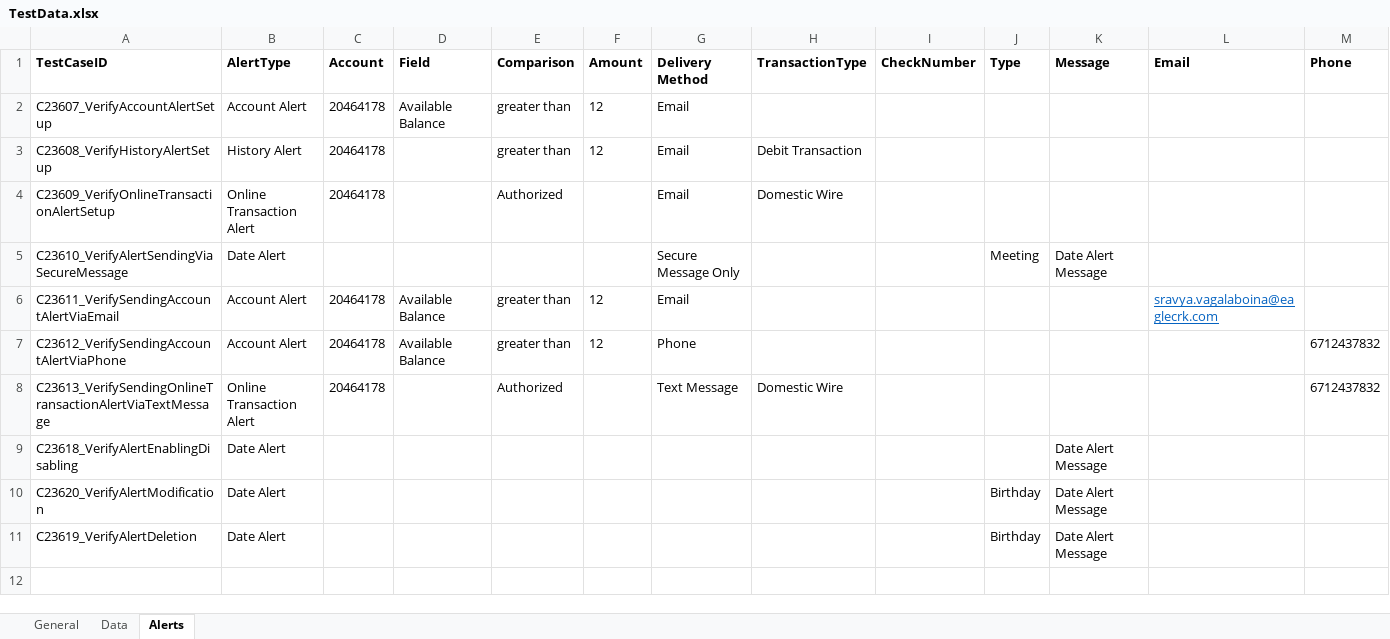
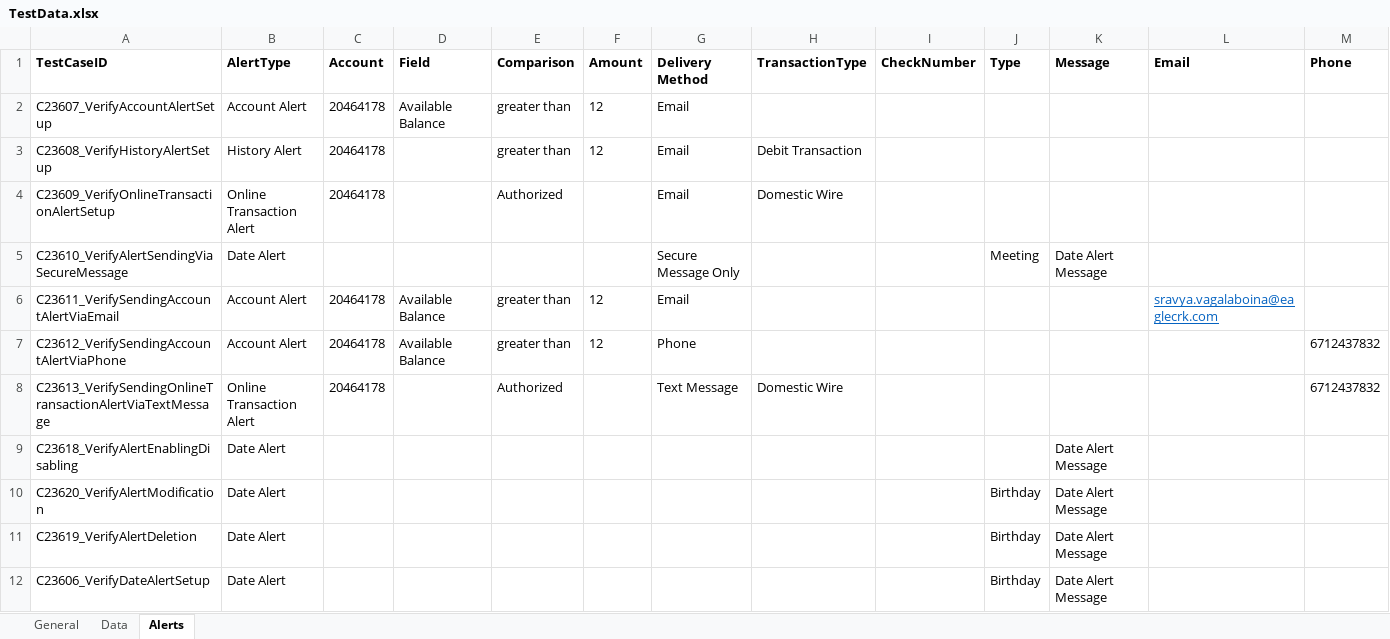
Before and after one commit to mamata-create/TDECUProjects, an Excel workbook: Q2Mobile_Automation/src/main/java/com/Resources/TestData.xlsx, sheet Alerts, drawn as a sheet; values as stored, in another font and other column widths than the file's, no borders; the diff names each change by its address in the sheet, - before the commit and + after, or states it on an @@ line.

```diff
--- a/Q2Mobile_Automation/src/main/java/com/Resources/TestData.xlsx (sheet Alerts)
+++ b/Q2Mobile_Automation/src/main/java/com/Resources/TestData.xlsx (sheet Alerts)
+row 12: C23606_VerifyDateAlertSetup | Date Alert |  |  |  |  |  |  |  | Birthday | Date Alert Message
```
Also changed, not shown: sheet General, 1 other file.
